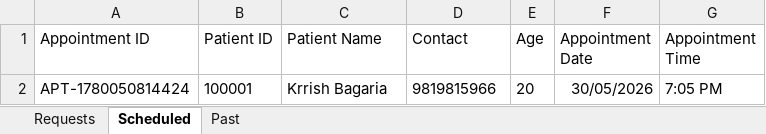
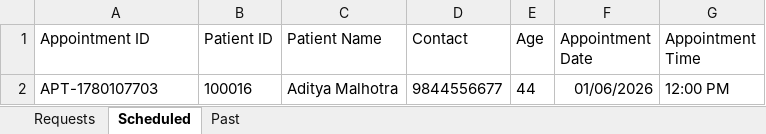
Before and after one commit to ImmortalSoul25/MediSphere, an Excel workbook: appointments-data.xlsx, sheet Scheduled, drawn as a sheet; values as stored, in another font and other column widths than the file's, no borders; removed rows and columns are numbered as before the commit, all else as after; the diff names each change by its address in the sheet, - before the commit and + after, or states it on an @@ line.

```diff
--- a/appointments-data.xlsx (sheet Scheduled)
+++ b/appointments-data.xlsx (sheet Scheduled)
-row 2: APT-1780050814424 | 100001 | Krrish Bagaria | 9819815966 | 20 | 30/05/2026 | 7:05 PM
+row 2: APT-1780107703 | 100016 | Aditya Malhotra | 9844556677 | 44 | 01/06/2026 | 12:00 PM
```
Also changed, not shown: sheet Past, maternal-portal-data.xlsx, 16 other files.
